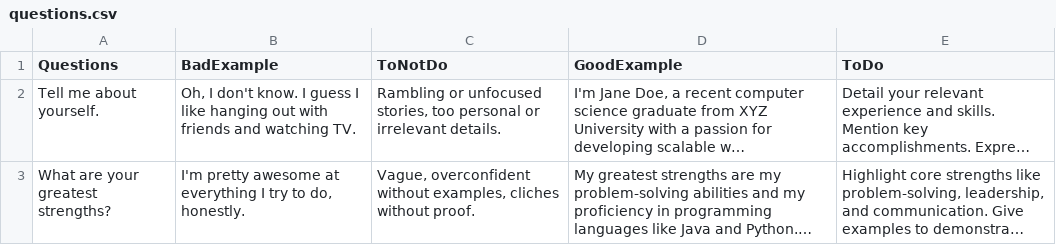
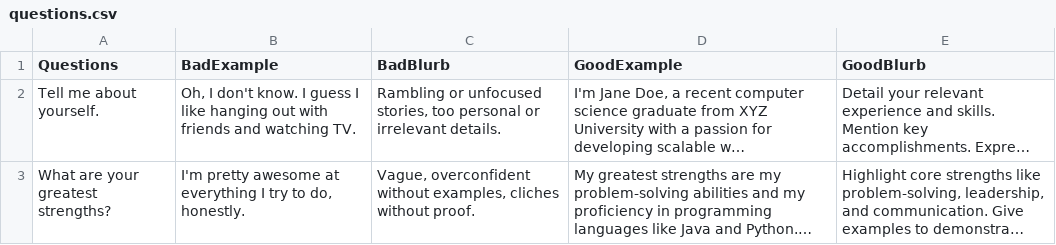
Before and after one commit to rachel-pu/WiNG.it-hackathon, a CSV file: questions.csv, drawn as a sheet; only a part is shown; long unchanged cells end in …; the diff names each change by its address in the sheet, - before the commit and + after, or states it on an @@ line.

```diff
--- a/questions.csv
+++ b/questions.csv
-C1: ToNotDo
+C1: BadBlurb
-E1: ToDo
+E1: GoodBlurb
```
Also changed, not shown: 3 other files.
